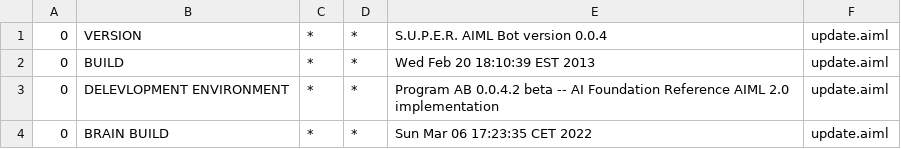
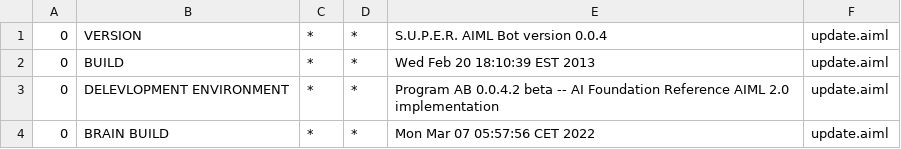
Before and after one commit to oyvindhaugen/vaadin-chatbot, a CSV file: src/main/resources/bots/alice/aimlif/update.aiml.csv, drawn as a sheet.

```diff
--- a/src/main/resources/bots/alice/aimlif/update.aiml.csv
+++ b/src/main/resources/bots/alice/aimlif/update.aiml.csv
@@ -3,2 +3,2 @@
 0,DELEVLOPMENT ENVIRONMENT,*,*,Program AB 0.0.4.2 beta -- AI Foundation Reference AIML 2.0 implementation,update.aiml
-0,BRAIN BUILD,*,*,Sun Mar 06 17:23:35 CET 2022,update.aiml
+0,BRAIN BUILD,*,*,Mon Mar 07 05:57:56 CET 2022,update.aiml
```
Also changed, not shown: 3 other files.
